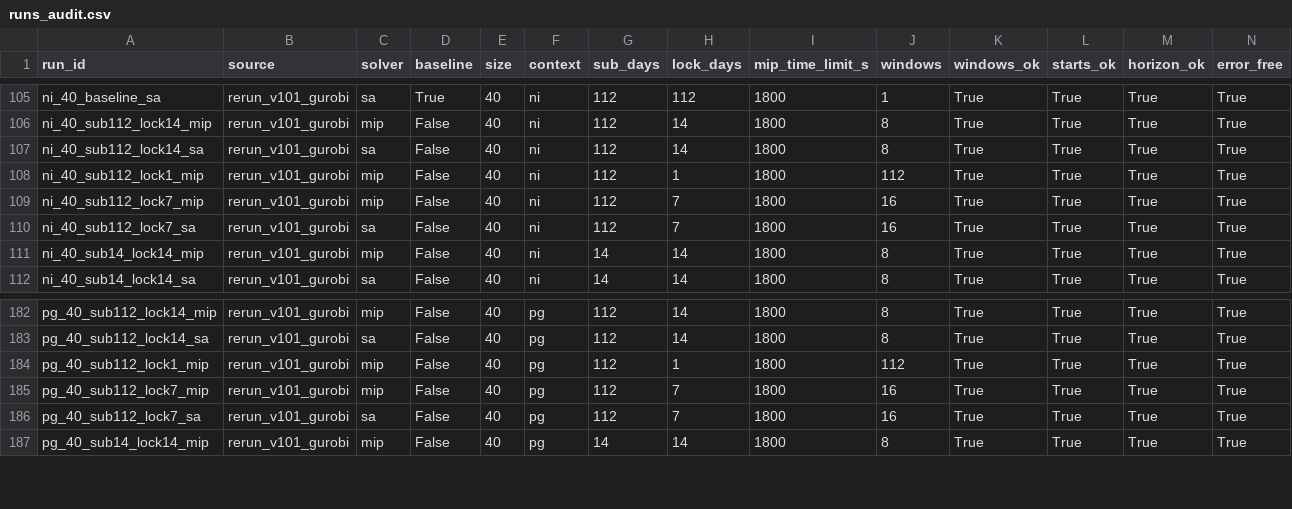
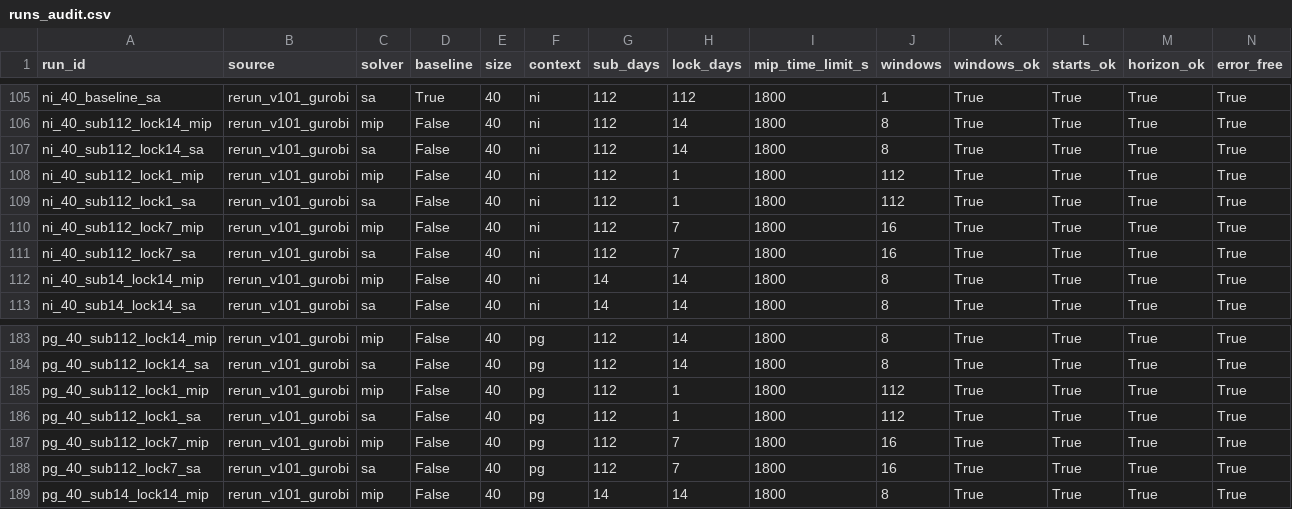
Before and after one commit to UBC-FRESH/fhops-cjfr-rolling-horizon, a CSV file: results/audit/runs_audit.csv, drawn as a sheet; only a part is shown, gaps mark what is left out; rows hold the shown columns only; the diff names each change by its address in the sheet, - before the commit and + after, or states it on an @@ line.

```diff
--- a/results/audit/runs_audit.csv
+++ b/results/audit/runs_audit.csv
+row 109: ni_40_sub112_lock1_sa | rerun_v101_gurobi | sa | False | 40 | ni | 112 | 1 | 1800 | 112 | True | True | True | True
+row 186: pg_40_sub112_lock1_sa | rerun_v101_gurobi | sa | False | 40 | pg | 112 | 1 | 1800 | 112 | True | True | True | True
```
Also changed, not shown: results/rerun/runs_metrics.csv, 10 other files.
